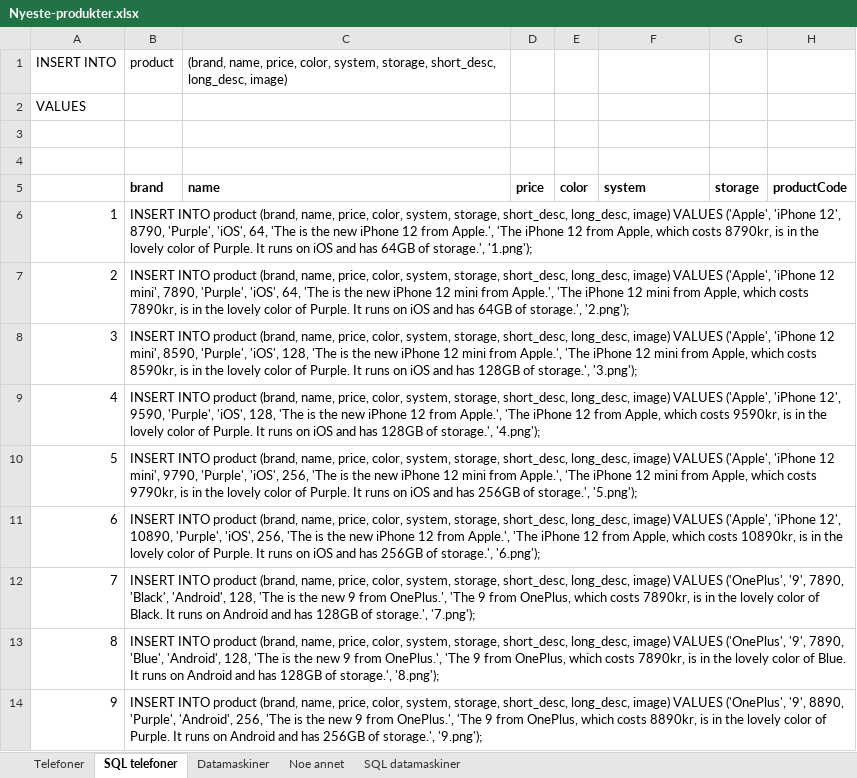
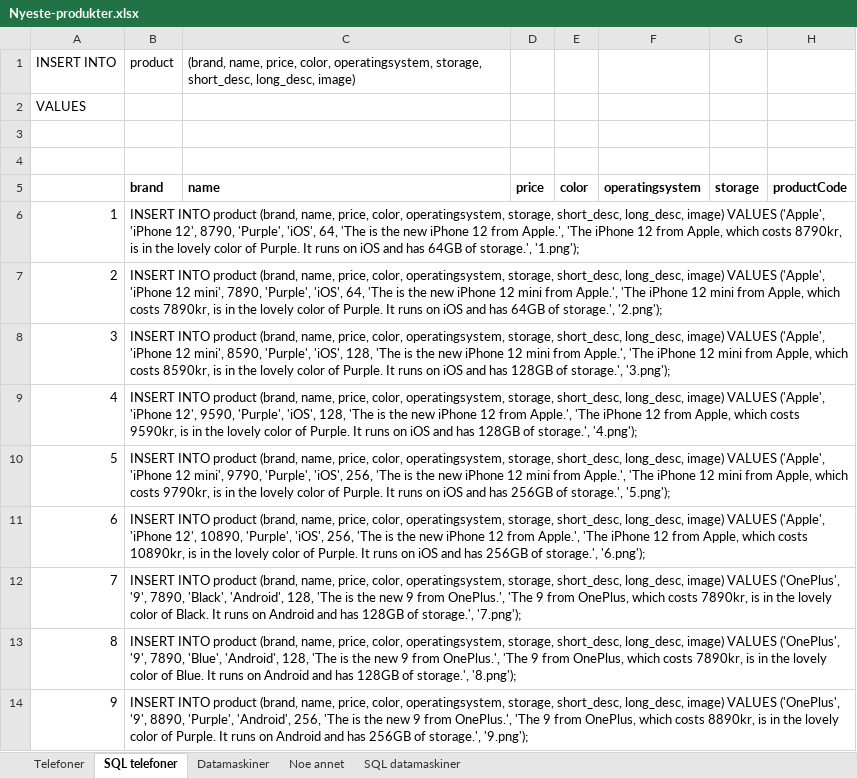
Before and after one commit to oyvind0402/Python-React-Webshop, an Excel workbook: WebScraping and datacollection/Nyeste-produkter.xlsx, sheet SQL telefoner, drawn as a sheet; only a part is shown; values as stored, in another font and other column widths than the file's, no borders; the diff covers the shown part only; the diff names each change by its address in the sheet, - before the commit and + after, or states it on an @@ line.

Commit message:
excel file saved

```diff
--- a/WebScraping and datacollection/Nyeste-produkter.xlsx (sheet SQL telefoner)
+++ b/WebScraping and datacollection/Nyeste-produkter.xlsx (sheet SQL telefoner)
-C1: …price, color, system, storage, short_desc,…
+C1: …price, color, operatingsystem, storage, short_desc,…
-F5: system
+F5: operatingsystem
-B6: …price, color, system, storage, short_desc,…
+B6: …price, color, operatingsystem, storage, short_desc,…
-B7: …price, color, system, storage, short_desc,…
+B7: …price, color, operatingsystem, storage, short_desc,…
-B8: …price, color, system, storage, short_desc,…
+B8: …price, color, operatingsystem, storage, short_desc,…
-B9: …price, color, system, storage, short_desc,…
+B9: …price, color, operatingsystem, storage, short_desc,…
-B10: …price, color, system, storage, short_desc,…
+B10: …price, color, operatingsystem, storage, short_desc,…
-B11: …price, color, system, storage, short_desc,…
+B11: …price, color, operatingsystem, storage, short_desc,…
-B12: …price, color, system, storage, short_desc,…
+B12: …price, color, operatingsystem, storage, short_desc,…
-B13: …price, color, system, storage, short_desc,…
+B13: …price, color, operatingsystem, storage, short_desc,…
-B14: …price, color, system, storage, short_desc,…
+B14: …price, color, operatingsystem, storage, short_desc,…
```
Also changed, not shown: 191 edited cells elsewhere in this sheet, sheet Telefoner.
